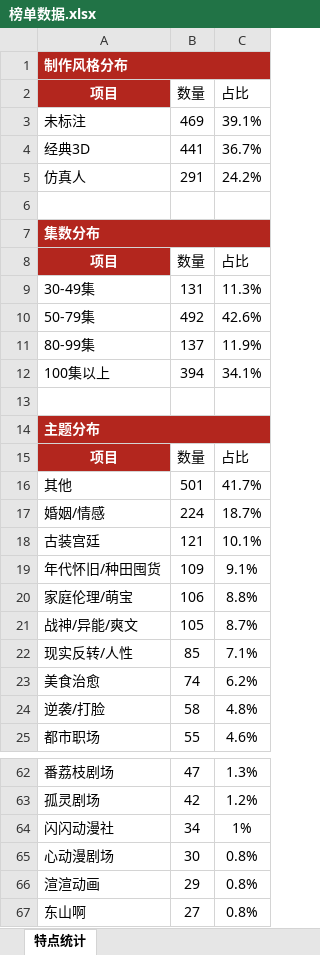
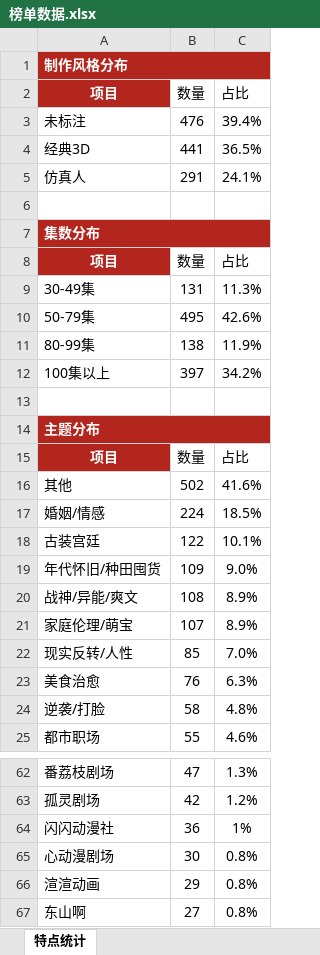
Before and after one commit to 2m247cdz9k-design/tomato-drama-rankings, an Excel workbook: 榜单数据.xlsx, sheet 特点统计, drawn as a sheet; only a part is shown, gaps mark what is left out; values as stored, in another font and other column widths than the file's, no borders; removed rows and columns are numbered as before the commit, all else as after; the diff covers the shown part only; the diff names each change by its address in the sheet, - before the commit and + after, or states it on an @@ line.

```diff
--- a/榜单数据.xlsx (sheet 特点统计)
+++ b/榜单数据.xlsx (sheet 特点统计)
-B3 (数量): 469
+B3 (数量): 476
-C3 (占比): 39.1%
+C3 (占比): 39.4%
-C4 (占比): 36.7%
+C4 (占比): 36.5%
-C5 (占比): 24.2%
+C5 (占比): 24.1%
-B10 (数量): 492
+B10 (数量): 495
-B11 (数量): 137
+B11 (数量): 138
-B12 (数量): 394
+B12 (数量): 397
-C12 (占比): 34.1%
+C12 (占比): 34.2%
-B16 (数量): 501
+B16 (数量): 502
-C16 (占比): 41.7%
+C16 (占比): 41.6%
-C17 (占比): 18.7%
+C17 (占比): 18.5%
-B18 (数量): 121
+B18 (数量): 122
-C19 (占比): 9.1%
+C19 (占比): 9.0%
-row 20: 家庭伦理/萌宝 | 106 | 8.8%
-B20 (数量): 105
+B20 (数量): 108
-C20 (占比): 8.7%
+C20 (占比): 8.9%
+row 21: 家庭伦理/萌宝 | 107 | 8.9%
-C22 (占比): 7.1%
+C22 (占比): 7.0%
-B23 (数量): 74
+B23 (数量): 76
-C23 (占比): 6.2%
+C23 (占比): 6.3%
-B64 (数量): 34
+B64 (数量): 36
```
Also changed, not shown: 20 edited cells elsewhere in this sheet, sheet 上榜的新剧, sheet 常青榜, sheet 当日新剧上榜单, 2 other files.
